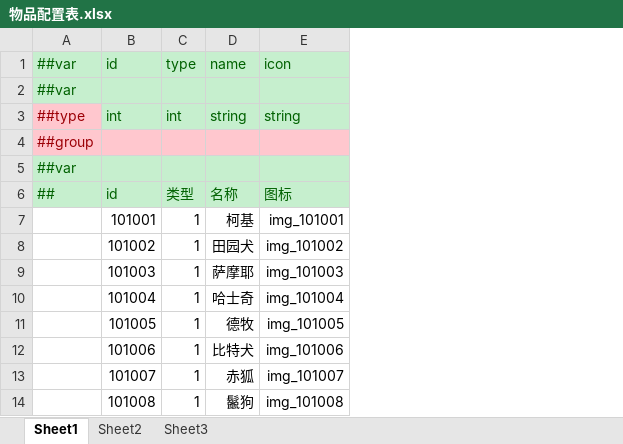
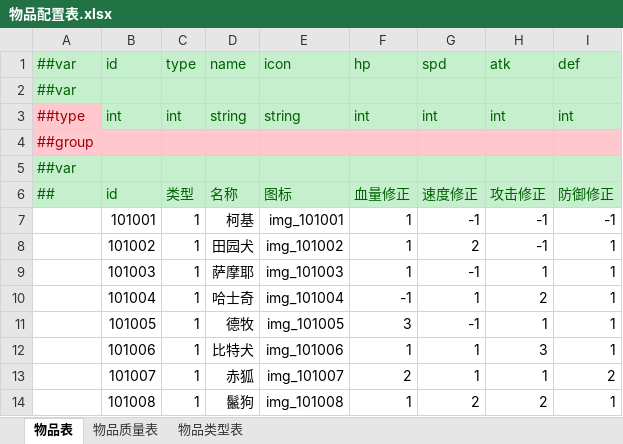
Before and after one commit to LiMuWan/MiniGame, an Excel workbook: LubanTools/DesignerConfigs/Datas/物品配置表.xlsx, sheet 物品表, drawn as a sheet; only a part is shown; values as stored, in another font and other column widths than the file's, no borders; the diff names each change by its address in the sheet, - before the commit and + after, or states it on an @@ line.

```diff
--- a/LubanTools/DesignerConfigs/Datas/物品配置表.xlsx (sheet 物品表)
+++ b/LubanTools/DesignerConfigs/Datas/物品配置表.xlsx (sheet 物品表)
-sheet tab: Sheet1
+sheet tab: 物品表
-sheet tab: Sheet2
+sheet tab: 物品质量表
-sheet tab: Sheet3
+sheet tab: 物品类型表
+column F (hp), rows 3-14: int |  |  | 血量修正 | 1 | 1 | 1 | -1 | 3 | 1 | 2 | 1
+column G (spd), rows 3-14: int |  |  | 速度修正 | -1 | 2 | -1 | 1 | -1 | 1 | 1 | 2
+column H (atk), rows 3-14: int |  |  | 攻击修正 | -1 | -1 | 1 | 2 | 1 | 3 | 1 | 2
+column I (def), rows 3-14: int |  |  | 防御修正 | -1 | 1 | 1 | 1 | 1 | 1 | 2 | 1
```
Also changed, not shown: sheet 物品类型表, sheet 物品质量表, LubanTools/DesignerConfigs/Datas/__tables__.xlsx, LubanTools/DesignerConfigs/Datas/玩家配置表.xlsx, 26 other files.
